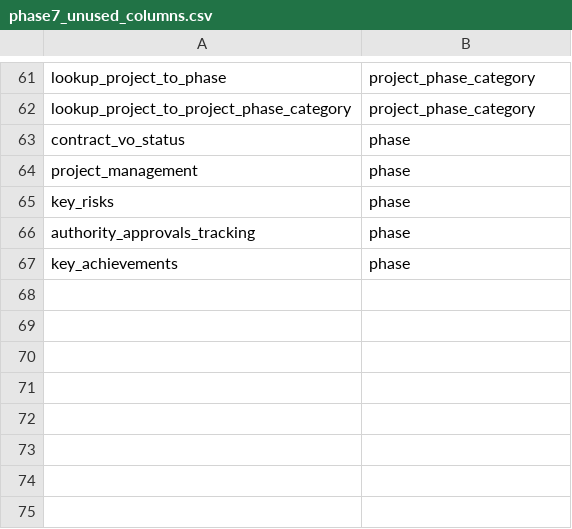
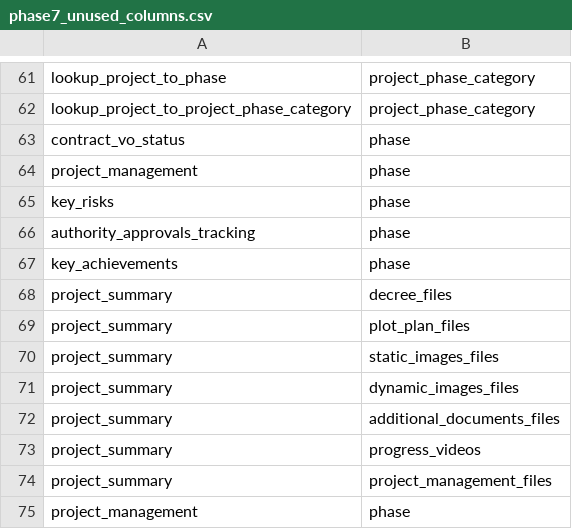
Before and after one commit to Husseinelghoul/database_revamp, a CSV file: config/data_integrity_changes/phase7_unused_columns.csv, drawn as a sheet; only a part is shown, gaps mark what is left out; the diff names each change by its address in the sheet, - before the commit and + after, or states it on an @@ line.

Commit message:
added new unused columns

```diff
--- a/config/data_integrity_changes/phase7_unused_columns.csv
+++ b/config/data_integrity_changes/phase7_unused_columns.csv
+row 68: project_summary | decree_files
+row 69: project_summary | plot_plan_files
+row 70: project_summary | static_images_files
+row 71: project_summary | dynamic_images_files
+row 72: project_summary | additional_documents_files
+row 73: project_summary | progress_videos
+row 74: project_summary | project_management_files
+row 75: project_management | phase
```
